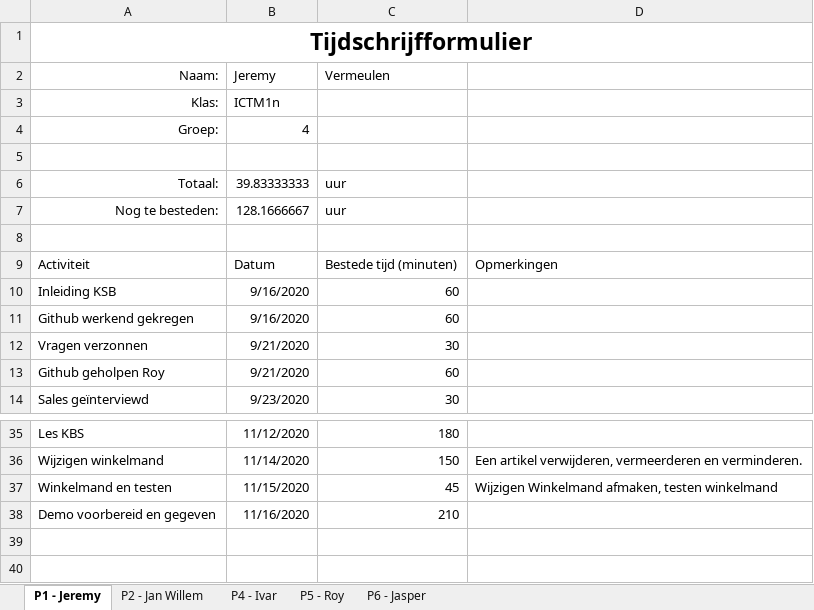
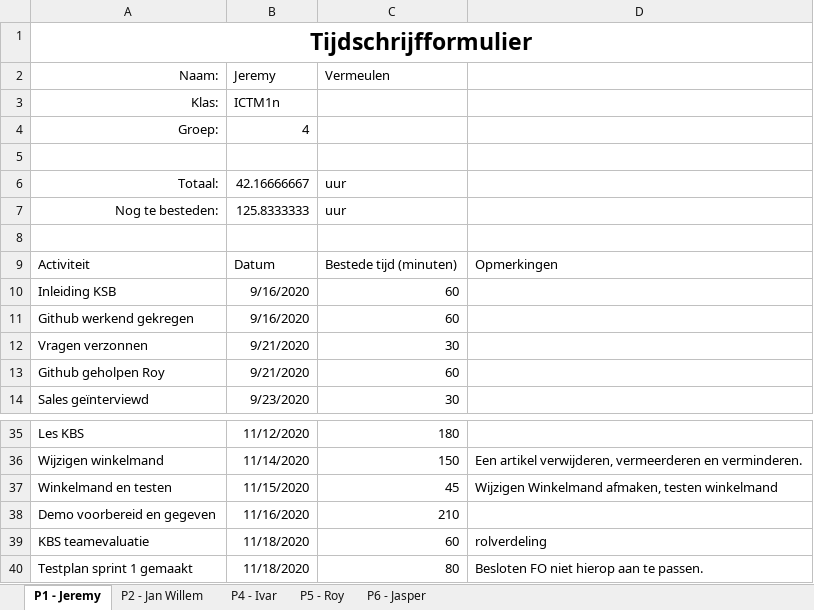
Before and after one commit to thesmallwan123/NerdyGadgets, an Excel workbook: Documenten/Tijdschriftformulier.xlsx, sheet P1 - Jeremy, drawn as a sheet; only a part is shown, gaps mark what is left out; values as stored, in another font and other column widths than the file's, no borders; table styles not drawn; the diff names each change by its address in the sheet, - before the commit and + after, or states it on an @@ line.

```diff
--- a/Documenten/Tijdschriftformulier.xlsx (sheet P1 - Jeremy)
+++ b/Documenten/Tijdschriftformulier.xlsx (sheet P1 - Jeremy)
-B6 (Jeremy): 39.83333333
+B6 (Jeremy): 42.16666667
-B7 (Jeremy): 128.1666667
+B7 (Jeremy): 125.8333333
+row 39: KBS teamevaluatie | 11/18/2020 | 60 | rolverdeling
+row 40: Testplan sprint 1 gemaakt | 11/18/2020 | 80 | Besloten FO niet hierop aan te passen.
```
Also changed, not shown: sheet P5 - Roy, sheet P2 - Jan Willem, sheet P6 - Jasper, sheet P4 - Ivar.
